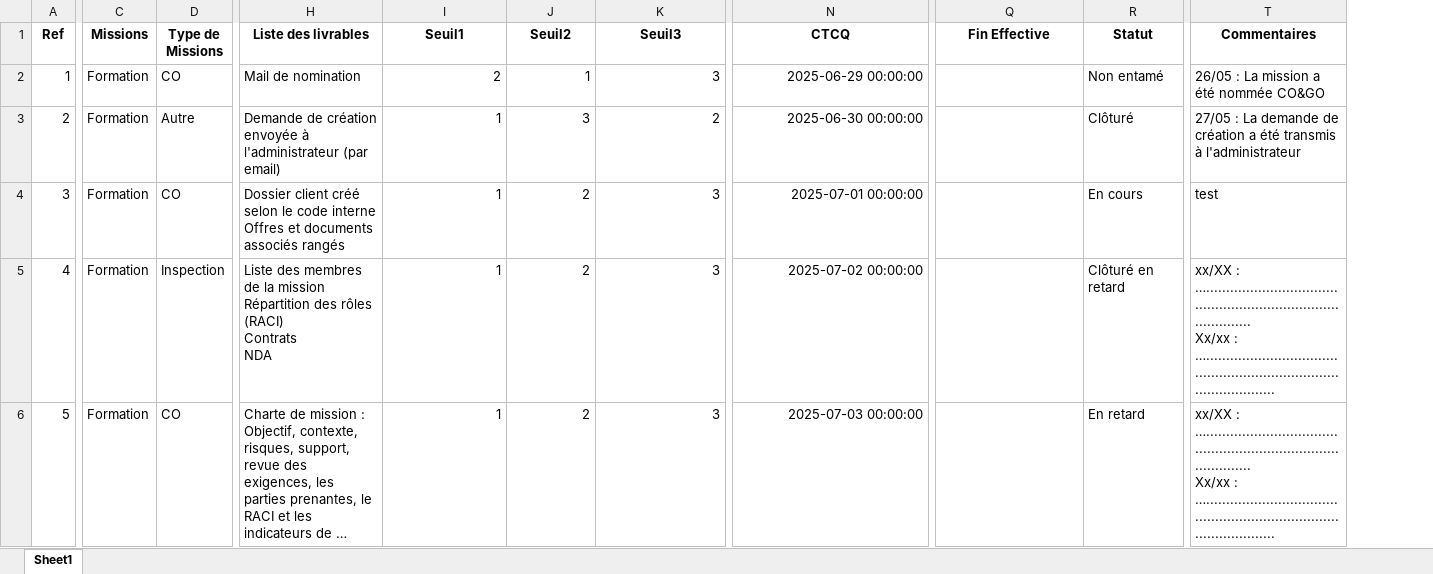
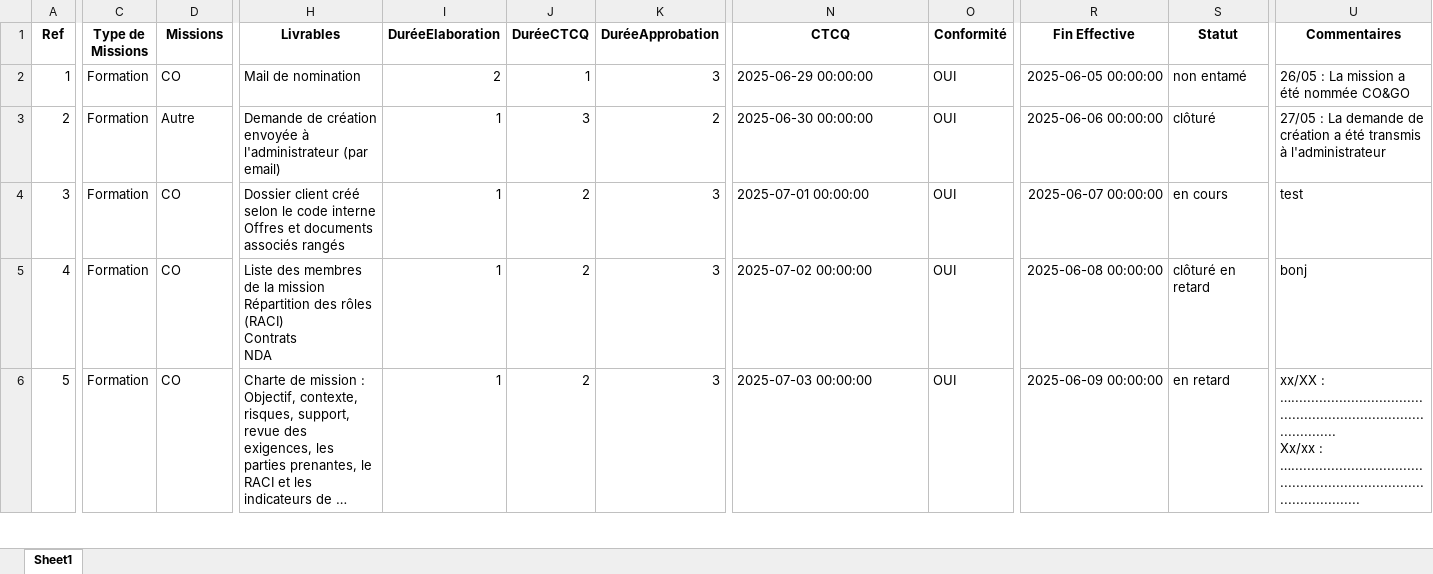
Before and after one commit to BaDatascientist1/suivi_mission, an Excel workbook: dataset.xlsx, sheet Sheet1, drawn as a sheet; only a part is shown, gaps mark what is left out; long unchanged cells end in …; values as stored, in another font and other column widths than the file's, no borders; addresses are those after the commit; ↵ is a line break in a cell; the diff covers the shown part only; the diff names each change by its address in the sheet, - before the commit and + after, or states it on an @@ line.

```diff
--- a/dataset.xlsx (sheet Sheet1)
+++ b/dataset.xlsx (sheet Sheet1)
+column O (Conformité), rows 2-6: all OUI
-C1: Missions
+C1: Type de Missions
-D1: Type de Missions
+D1: Missions
-H1: Liste des livrables
+H1: Livrables
-I1: Seuil1
+I1: DuréeElaboration
-J1: Seuil2
+J1: DuréeCTCQ
-K1: Seuil3
+K1: DuréeApprobation
-N2:N6 alignment: right
+N2:N6 alignment: left
-R2 (Fin Effective): (empty)
+R2 (Fin Effective): 2025-06-05 00:00:00
-S2 (Statut): Non entamé
+S2 (Statut): non entamé
-R3 (Fin Effective): (empty)
+R3 (Fin Effective): 2025-06-06 00:00:00
-S3 (Statut): Clôturé
+S3 (Statut): clôturé
-R4 (Fin Effective): (empty)
+R4 (Fin Effective): 2025-06-07 00:00:00
-S4 (Statut): En cours
+S4 (Statut): en cours
-D5 (Missions): Inspection
+D5 (Missions): CO
-R5 (Fin Effective): (empty)
+R5 (Fin Effective): 2025-06-08 00:00:00
-S5 (Statut): Clôturé en retard
+S5 (Statut): clôturé en retard
-U5 (Commentaires): xx/XX : …................................................................................... ↵ Xx/xx : ….........................................................................................
+U5 (Commentaires): bonj
-R6 (Fin Effective): (empty)
+R6 (Fin Effective): 2025-06-09 00:00:00
-S6 (Statut): En retard
+S6 (Statut): en retard
```
Also changed, not shown: 372 edited cells and cell formats elsewhere in this sheet, 1 other file.
